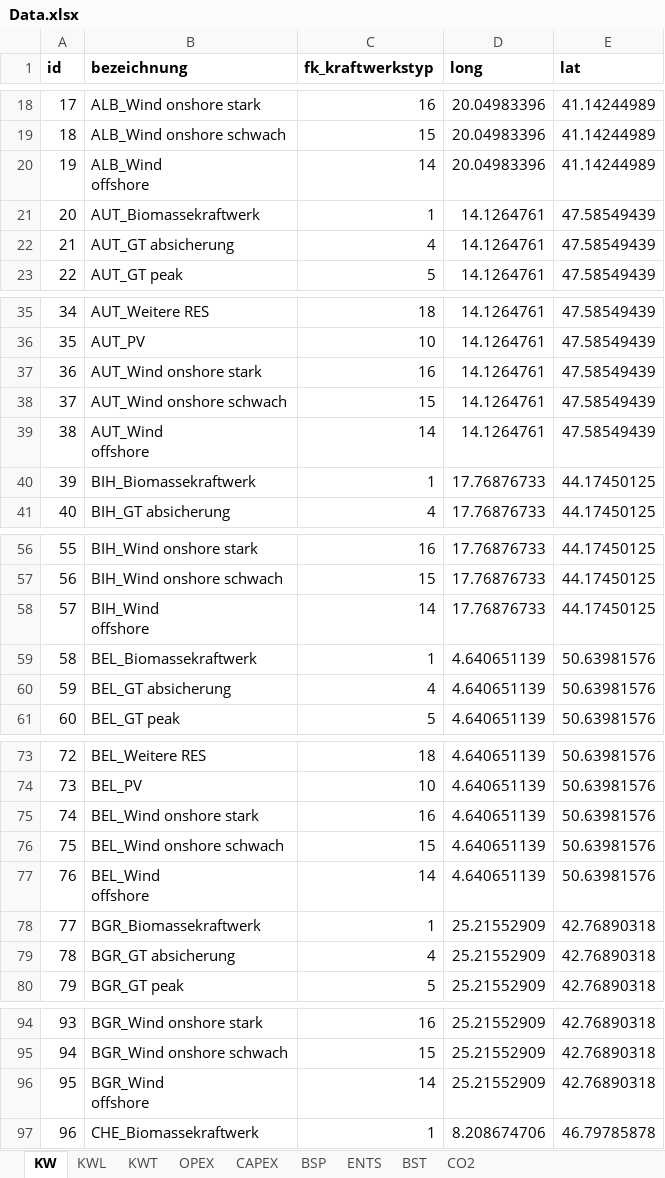
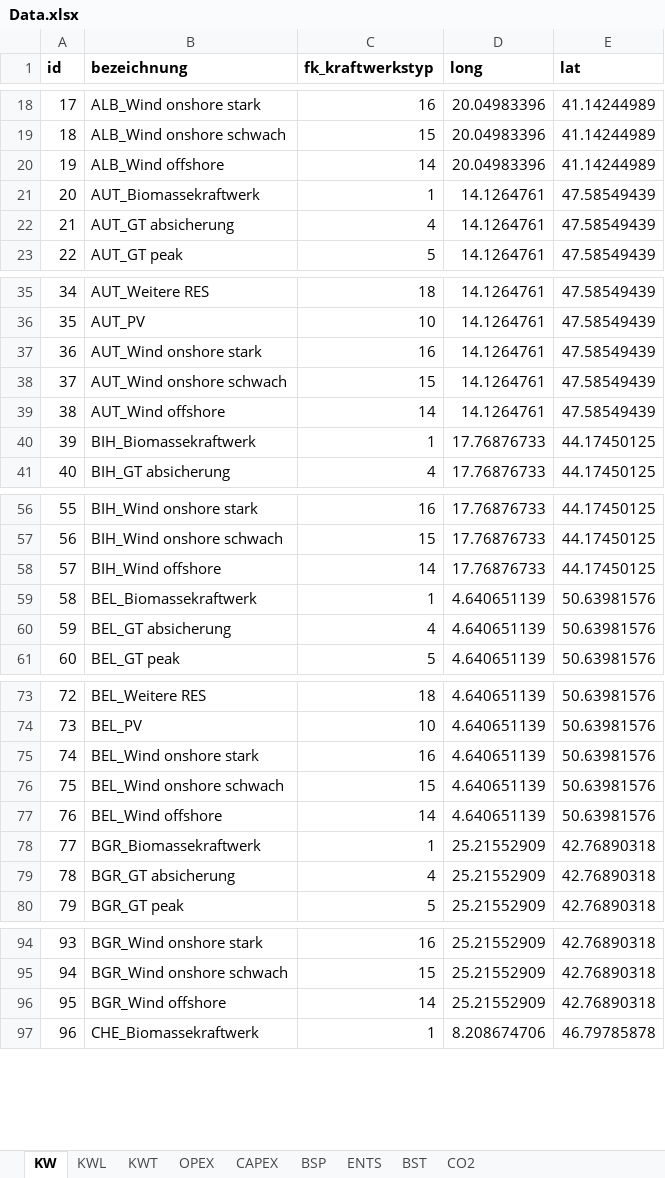
Before and after one commit to schmocker/Pyjamas, an Excel workbook: Models/Technology/European_power_plant/V001/db/Data.xlsx, sheet KW, drawn as a sheet; only a part is shown, gaps mark what is left out; values as stored, in another font and other column widths than the file's, no borders; ↵ is a line break in a cell; the diff covers the shown part only; the diff names each change by its address in the sheet, - before the commit and + after, or states it on an @@ line.

Commit message:
data type errors db_generator fixed, program working independently

```diff
--- a/Models/Technology/European_power_plant/V001/db/Data.xlsx (sheet KW)
+++ b/Models/Technology/European_power_plant/V001/db/Data.xlsx (sheet KW)
-B20 (bezeichnung): ALB_Wind ↵ offshore
+B20 (bezeichnung): ALB_Wind offshore
-B39 (bezeichnung): AUT_Wind ↵ offshore
+B39 (bezeichnung): AUT_Wind offshore
-B58 (bezeichnung): BIH_Wind ↵ offshore
+B58 (bezeichnung): BIH_Wind offshore
-B77 (bezeichnung): BEL_Wind ↵ offshore
+B77 (bezeichnung): BEL_Wind offshore
-B96 (bezeichnung): BGR_Wind ↵ offshore
+B96 (bezeichnung): BGR_Wind offshore
```
Also changed, not shown: 20 edited cells elsewhere in this sheet, sheet KWT, 1 other file.
